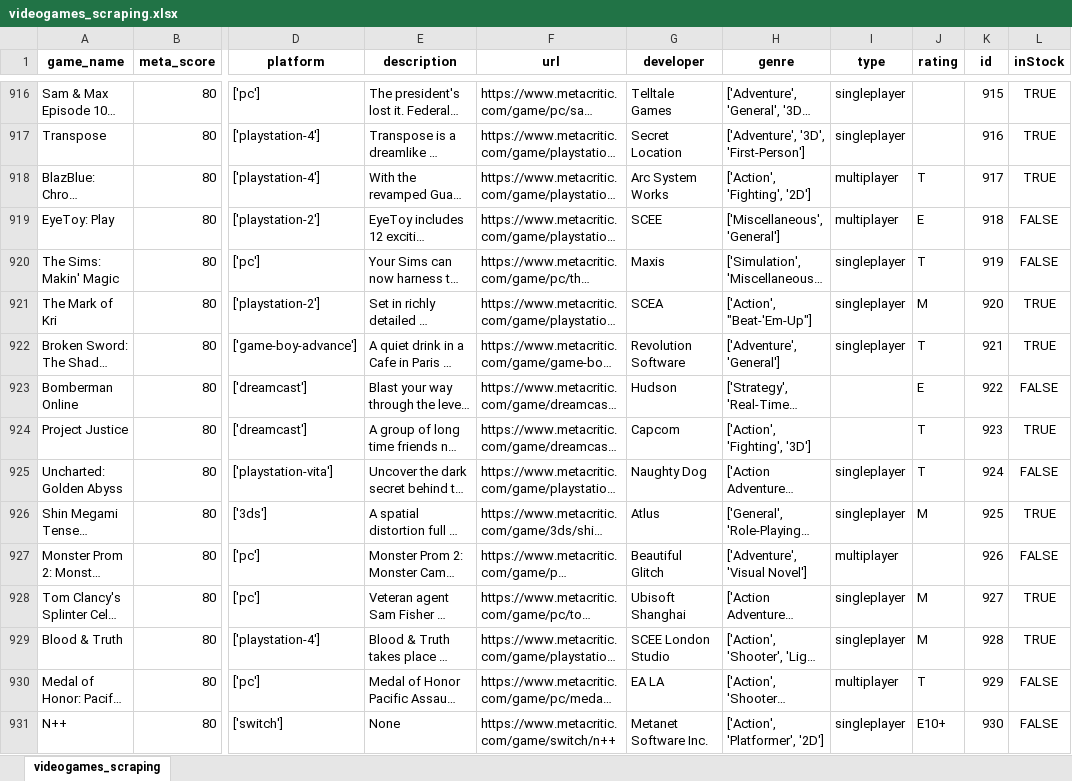
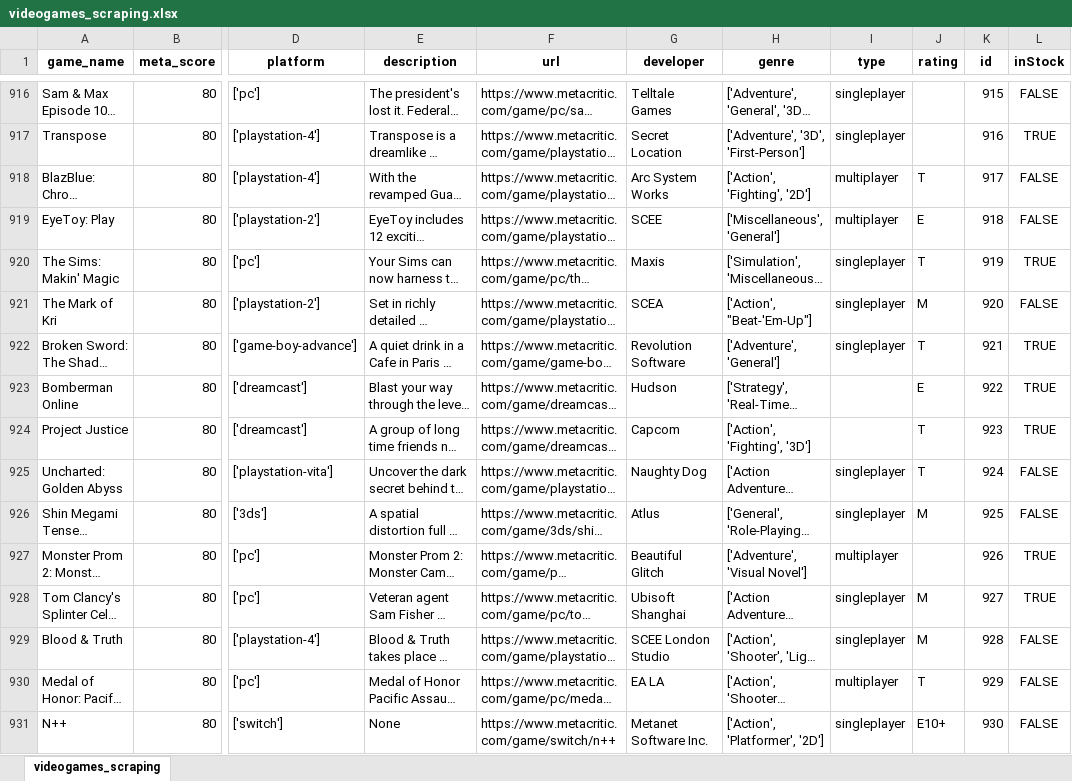
Before and after one commit to carlosmichelutti/webscraping_projects, an Excel workbook: TMP/videogames_scraping/videogames_scraping.xlsx, sheet videogames_scraping, drawn as a sheet; only a part is shown, gaps mark what is left out; long unchanged cells end in …; values as stored, in another font and other column widths than the file's, no borders; the diff covers the shown part only; the diff names each change by its address in the sheet, - before the commit and + after, or states it on an @@ line.

```diff
--- a/TMP/videogames_scraping/videogames_scraping.xlsx (sheet videogames_scraping)
+++ b/TMP/videogames_scraping/videogames_scraping.xlsx (sheet videogames_scraping)
-L916 (inStock): TRUE
+L916 (inStock): FALSE
-L918 (inStock): TRUE
+L918 (inStock): FALSE
-L920 (inStock): FALSE
+L920 (inStock): TRUE
-L921 (inStock): TRUE
+L921 (inStock): FALSE
-L923 (inStock): FALSE
+L923 (inStock): TRUE
-L926 (inStock): TRUE
+L926 (inStock): FALSE
-L927 (inStock): FALSE
+L927 (inStock): TRUE
-L929 (inStock): TRUE
+L929 (inStock): FALSE
```
Also changed, not shown: 1466 edited cells elsewhere in this sheet, TMP/agricultural_products_scraping/agricultural_products_scraping.xlsx, TMP/books_scraping/books_scraping.xlsx, 1 other file.
